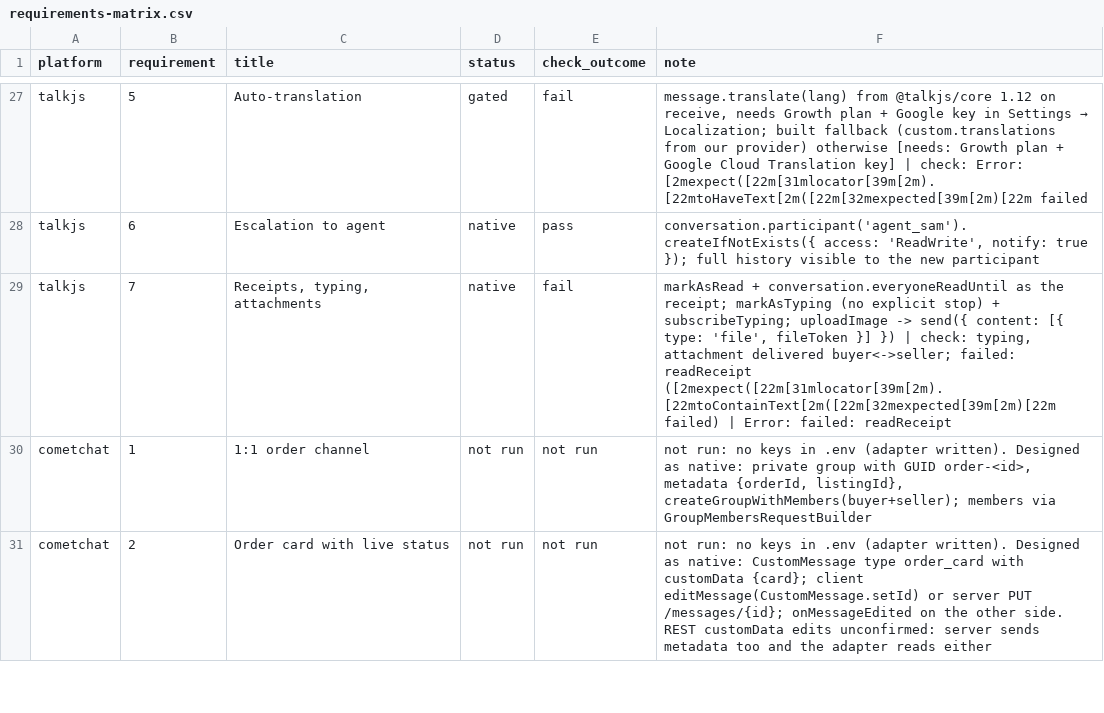
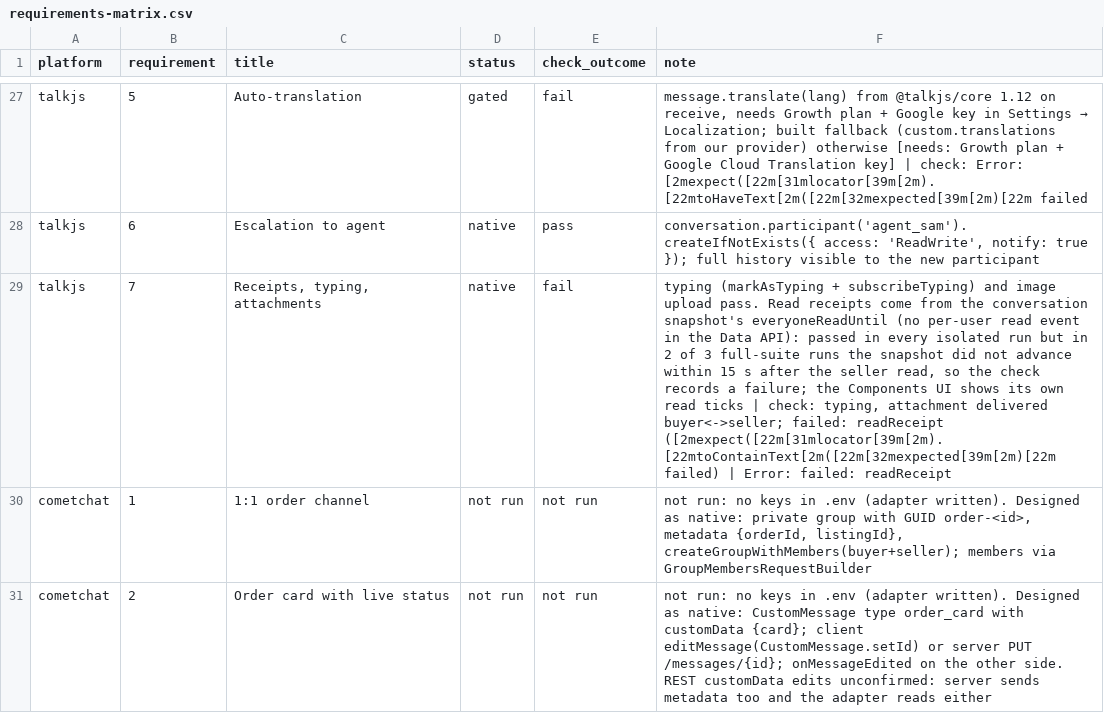
Before and after one commit to argotdev/marketplace-comparison, a CSV file: results/requirements-matrix.csv, drawn as a sheet; only a part is shown, gaps mark what is left out; the diff names each change by its address in the sheet, - before the commit and + after, or states it on an @@ line.

Commit message:
native servers restarted and rerun; TalkJS marks own sends read; matrix/notes; compose healthcheck without curl

```diff
--- a/results/requirements-matrix.csv
+++ b/results/requirements-matrix.csv
-F29 (note): markAsRead + conversation.everyoneReadUntil as the receipt; markAsTyping (no explicit stop) + subscribeTyping; uploadImage -> send({ content: [{ type: 'file', fileToken }] }) | check:…
+F29 (note): typing (markAsTyping + subscribeTyping) and image upload pass. Read receipts come from the conversation snapshot's everyoneReadUntil (no per-user read event in the Data API): passed in every isolated run but in 2 of 3 full-suite runs the snapshot did not advance within 15 s after the seller read, so the check records a failure; the Components UI shows its own read ticks | check:…
```
Also changed, not shown: 6 other files.
